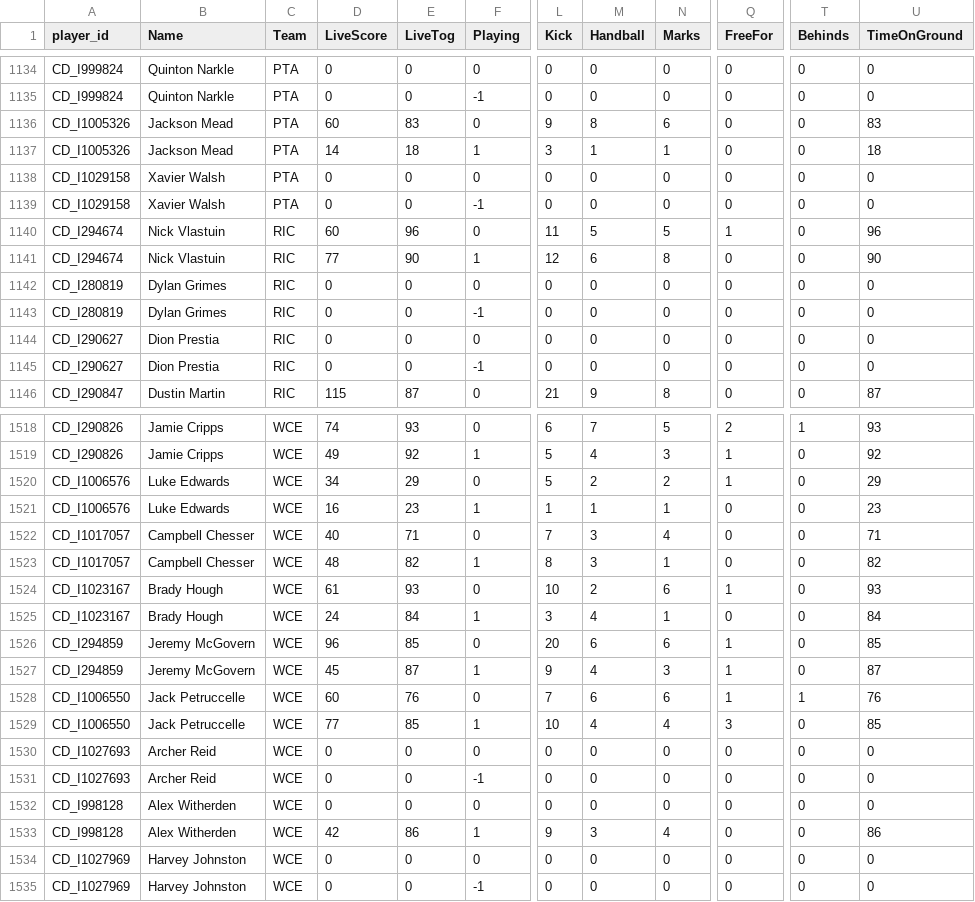
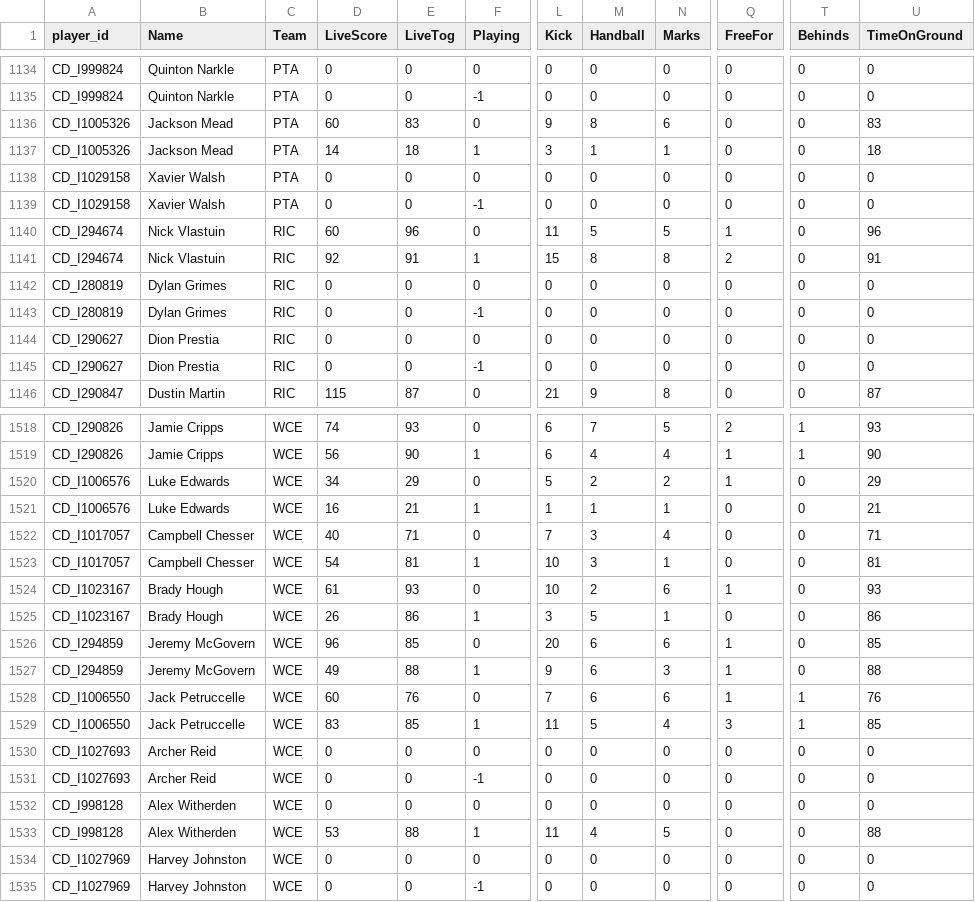
Before and after one commit to cigamsarierom/data-2024_RETLOB, a CSV file: 2024_Player_Live.csv, drawn as a sheet; only a part is shown, gaps mark what is left out; the diff covers the shown part only; the diff names each change by its address in the sheet, - before the commit and + after, or states it on an @@ line.

```diff
--- a/2024_Player_Live.csv
+++ b/2024_Player_Live.csv
-D1141 (LiveScore): 77
+D1141 (LiveScore): 92
-E1141 (LiveTog): 90
+E1141 (LiveTog): 91
-L1141 (Kick): 12
+L1141 (Kick): 15
-M1141 (Handball): 6
+M1141 (Handball): 8
-Q1141 (FreeFor): 0
+Q1141 (FreeFor): 2
-U1141 (TimeOnGround): 90
+U1141 (TimeOnGround): 91
-D1519 (LiveScore): 49
+D1519 (LiveScore): 56
-E1519 (LiveTog): 92
+E1519 (LiveTog): 90
-L1519 (Kick): 5
+L1519 (Kick): 6
-N1519 (Marks): 3
+N1519 (Marks): 4
-T1519 (Behinds): 0
+T1519 (Behinds): 1
-U1519 (TimeOnGround): 92
+U1519 (TimeOnGround): 90
-E1521 (LiveTog): 23
+E1521 (LiveTog): 21
-U1521 (TimeOnGround): 23
+U1521 (TimeOnGround): 21
-D1523 (LiveScore): 48
+D1523 (LiveScore): 54
-E1523 (LiveTog): 82
+E1523 (LiveTog): 81
-L1523 (Kick): 8
+L1523 (Kick): 10
-U1523 (TimeOnGround): 82
+U1523 (TimeOnGround): 81
-D1525 (LiveScore): 24
+D1525 (LiveScore): 26
-E1525 (LiveTog): 84
+E1525 (LiveTog): 86
-M1525 (Handball): 4
+M1525 (Handball): 5
-U1525 (TimeOnGround): 84
+U1525 (TimeOnGround): 86
-D1527 (LiveScore): 45
+D1527 (LiveScore): 49
-E1527 (LiveTog): 87
+E1527 (LiveTog): 88
-M1527 (Handball): 4
+M1527 (Handball): 6
-U1527 (TimeOnGround): 87
+U1527 (TimeOnGround): 88
-D1529 (LiveScore): 77
+D1529 (LiveScore): 83
-L1529 (Kick): 10
+L1529 (Kick): 11
-M1529 (Handball): 4
+M1529 (Handball): 5
-T1529 (Behinds): 0
+T1529 (Behinds): 1
-D1533 (LiveScore): 42
+D1533 (LiveScore): 53
-E1533 (LiveTog): 86
+E1533 (LiveTog): 88
-L1533 (Kick): 9
+L1533 (Kick): 11
-M1533 (Handball): 3
+M1533 (Handball): 4
-N1533 (Marks): 4
+N1533 (Marks): 5
-U1533 (TimeOnGround): 86
+U1533 (TimeOnGround): 88
```
Also changed, not shown: 160 edited cells elsewhere in this file.
